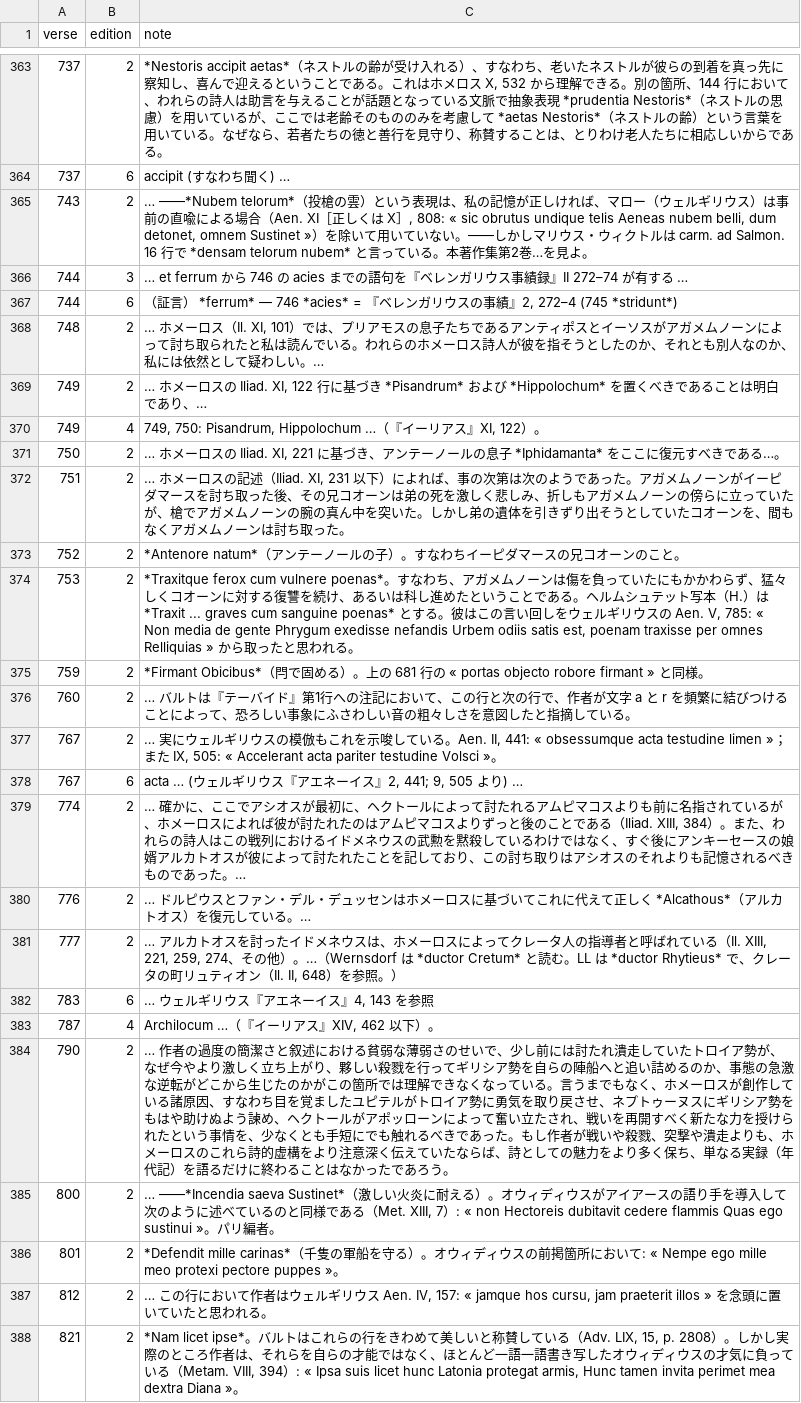
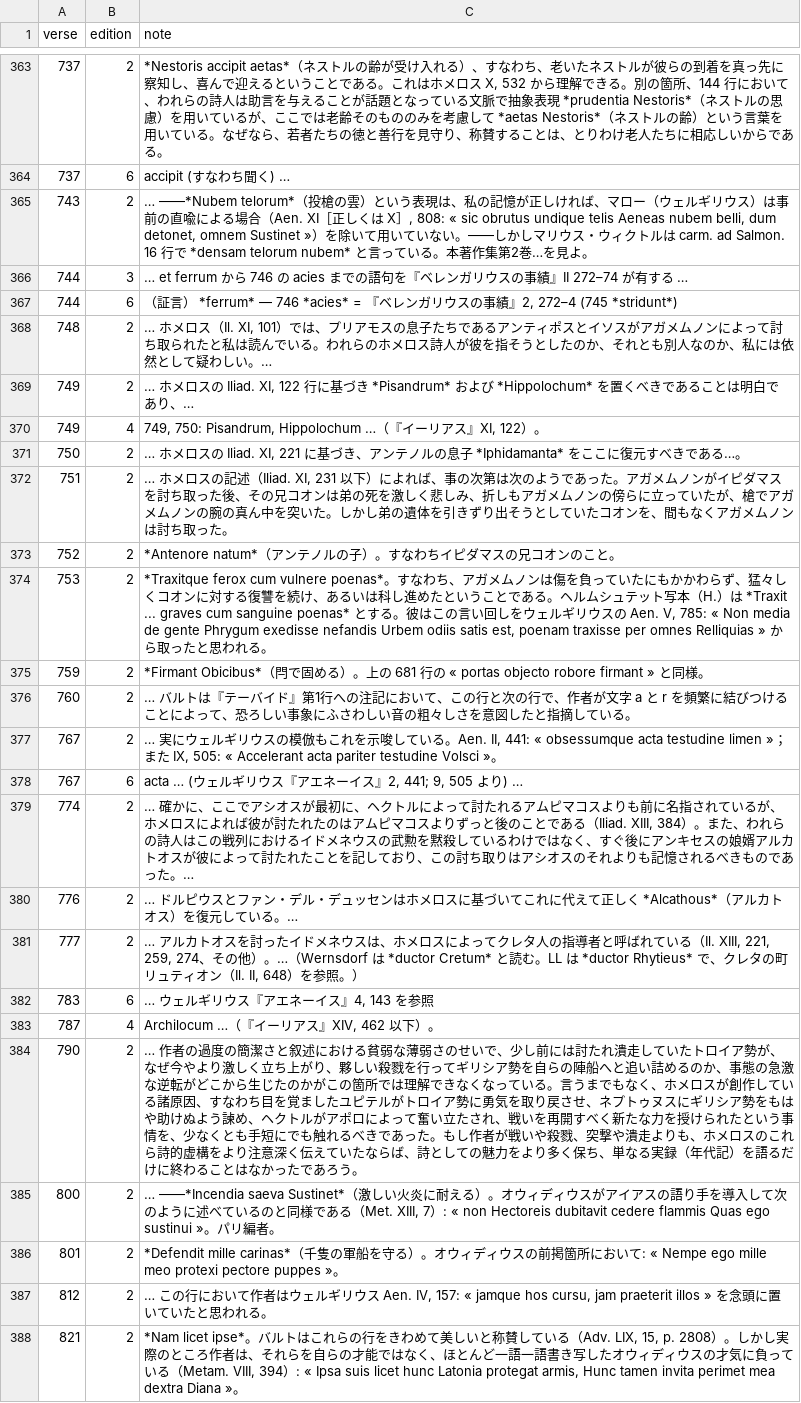
Before and after one commit to 7shi/ilias-latina, a TSV file: commentary/commentary-ja.tsv, drawn as a sheet; only a part is shown, gaps mark what is left out.

Commit message:
Apply books 11–15 review corrections to the Japanese commentary

```diff
--- a/commentary/commentary-ja.tsv
+++ b/commentary/commentary-ja.tsv
@@ -365,11 +365,11 @@ verse	edition	note
 743	2	… ――*Nubem telorum*（投槍の雲）という表現は、私の記憶が正しければ、マロー（ウェルギリウス）は事前の直喩による場合（Aen. XI［正しくは X］, 808: « sic obrutus undique telis Aeneas nubem belli, dum detonet, omnem Sustinet »）を除いて用いていない。――しかしマリウス・ウィクトルは carm. ad Salmon. 16 行で *densam telorum nubem* と言っている。本著作集第2巻…を見よ。
-744	3	… et ferrum から 746 の acies までの語句を『ベレンガリウス事績録』II 272–74 が有する …
+744	3	… et ferrum から 746 の acies までの語句を『ベレンガリウスの事績』II 272–74 が有する …
 744	6	（証言） *ferrum* — 746 *acies* = 『ベレンガリウスの事績』2, 272–4 (745 *stridunt*)
-748	2	… ホメーロス（Il. XI, 101）では、プリアモスの息子たちであるアンティポスとイーソスがアガメムノーンによって討ち取られたと私は読んでいる。われらのホメーロス詩人が彼を指そうとしたのか、それとも別人なのか、私には依然として疑わしい。…
-749	2	… ホメーロスの Iliad. XI, 122 行に基づき *Pisandrum* および *Hippolochum* を置くべきであることは明白であり、…
+748	2	… ホメロス（Il. XI, 101）では、プリアモスの息子たちであるアンティポスとイソスがアガメムノンによって討ち取られたと私は読んでいる。われらのホメロス詩人が彼を指そうとしたのか、それとも別人なのか、私には依然として疑わしい。…
+749	2	… ホメロスの Iliad. XI, 122 行に基づき *Pisandrum* および *Hippolochum* を置くべきであることは明白であり、…
 749	4	749, 750: Pisandrum, Hippolochum …（『イーリアス』XI, 122）。
-750	2	… ホメーロスの Iliad. XI, 221 に基づき、アンテーノールの息子 *Iphidamanta* をここに復元すべきである…。
-751	2	… ホメーロスの記述（Iliad. XI, 231 以下）によれば、事の次第は次のようであった。アガメムノーンがイーピダマースを討ち取った後、その兄コオーンは弟の死を激しく悲しみ、折しもアガメムノーンの傍らに立っていたが、槍でアガメムノーンの腕の真ん中を突いた。しかし弟の遺体を引きずり出そうとしていたコオーンを、間もなくアガメムノーンは討ち取った。
-752	2	*Antenore natum*（アンテーノールの子）。すなわちイーピダマースの兄コオーンのこと。
-753	2	*Traxitque ferox cum vulnere poenas*。すなわち、アガメムノーンは傷を負っていたにもかかわらず、猛々しくコオーンに対する復讐を続け、あるいは科し進めたということである。ヘルムシュテット写本（H.）は *Traxit ... graves cum sanguine poenas* とする。彼はこの言い回しをウェルギリウスの Aen. V, 785: « Non media de gente Phrygum exedisse nefandis Urbem odiis satis est, poenam traxisse per omnes Relliquias » から取ったと思われる。
+750	2	… ホメロスの Iliad. XI, 221 に基づき、アンテノルの息子 *Iphidamanta* をここに復元すべきである…。
+751	2	… ホメロスの記述（Iliad. XI, 231 以下）によれば、事の次第は次のようであった。アガメムノンがイピダマスを討ち取った後、その兄コオンは弟の死を激しく悲しみ、折しもアガメムノンの傍らに立っていたが、槍でアガメムノンの腕の真ん中を突いた。しかし弟の遺体を引きずり出そうとしていたコオンを、間もなくアガメムノンは討ち取った。
+752	2	*Antenore natum*（アンテノルの子）。すなわちイピダマスの兄コオンのこと。
+753	2	*Traxitque ferox cum vulnere poenas*。すなわち、アガメムノンは傷を負っていたにもかかわらず、猛々しくコオンに対する復讐を続け、あるいは科し進めたということである。ヘルムシュテット写本（H.）は *Traxit ... graves cum sanguine poenas* とする。彼はこの言い回しをウェルギリウスの Aen. V, 785: « Non media de gente Phrygum exedisse nefandis Urbem odiis satis est, poenam traxisse per omnes Relliquias » から取ったと思われる。
 759	2	*Firmant Obicibus*（閂で固める）。上の 681 行の « portas objecto robore firmant » と同様。
@@ -378,9 +378,9 @@ verse	edition	note
 767	6	acta … (ウェルギリウス『アエネーイス』2, 441; 9, 505 より) …
-774	2	… 確かに、ここでアシオスが最初に、ヘクトールによって討たれるアムピマコスよりも前に名指されているが、ホメーロスによれば彼が討たれたのはアムピマコスよりずっと後のことである（Iliad. XIII, 384）。また、われらの詩人はこの戦列におけるイドメネウスの武勲を黙殺しているわけではなく、すぐ後にアンキーセースの娘婿アルカトオスが彼によって討たれたことを記しており、この討ち取りはアシオスのそれよりも記憶されるべきものであった。…
-776	2	… ドルピウスとファン・デル・デュッセンはホメーロスに基づいてこれに代えて正しく *Alcathous*（アルカトオス）を復元している。…
-777	2	… アルカトオスを討ったイドメネウスは、ホメーロスによってクレータ人の指導者と呼ばれている（Il. XIII, 221, 259, 274、その他）。…（Wernsdorf は *ductor Cretum* と読む。LL は *ductor Rhytieus* で、クレータの町リュティオン（Il. II, 648）を参照。）
+774	2	… 確かに、ここでアシオスが最初に、ヘクトルによって討たれるアムピマコスよりも前に名指されているが、ホメロスによれば彼が討たれたのはアムピマコスよりずっと後のことである（Iliad. XIII, 384）。また、われらの詩人はこの戦列におけるイドメネウスの武勲を黙殺しているわけではなく、すぐ後にアンキセスの娘婿アルカトオスが彼によって討たれたことを記しており、この討ち取りはアシオスのそれよりも記憶されるべきものであった。…
+776	2	… ドルピウスとファン・デル・デュッセンはホメロスに基づいてこれに代えて正しく *Alcathous*（アルカトオス）を復元している。…
+777	2	… アルカトオスを討ったイドメネウスは、ホメロスによってクレタ人の指導者と呼ばれている（Il. XIII, 221, 259, 274、その他）。…（Wernsdorf は *ductor Cretum* と読む。LL は *ductor Rhytieus* で、クレタの町リュティオン（Il. II, 648）を参照。）
 783	6	… ウェルギリウス『アエネーイス』4, 143 を参照
 787	4	Archilocum …（『イーリアス』XIV, 462 以下）。
-790	2	… 作者の過度の簡潔さと叙述における貧弱な薄弱さのせいで、少し前には討たれ潰走していたトロイア勢が、なぜ今やより激しく立ち上がり、夥しい殺戮を行ってギリシア勢を自らの陣船へと追い詰めるのか、事態の急激な逆転がどこから生じたのかがこの箇所では理解できなくなっている。言うまでもなく、ホメーロスが創作している諸原因、すなわち目を覚ましたユピテルがトロイア勢に勇気を取り戻させ、ネプトゥーヌスにギリシア勢をもはや助けぬよう諫め、ヘクトールがアポッローンによって奮い立たされ、戦いを再開すべく新たな力を授けられたという事情を、少なくとも手短にでも触れるべきであった。もし作者が戦いや殺戮、突撃や潰走よりも、ホメーロスのこれら詩的虚構をより注意深く伝えていたならば、詩としての魅力をより多く保ち、単なる実録（年代記）を語るだけに終わることはなかったであろう。
-800	2	… ――*Incendia saeva Sustinet*（激しい火炎に耐える）。オウィディウスがアイアースの語り手を導入して次のように述べているのと同様である（Met. XIII, 7）: « non Hectoreis dubitavit cedere flammis Quas ego sustinui »。パリ編者。
+790	2	… 作者の過度の簡潔さと叙述における貧弱な薄弱さのせいで、少し前には討たれ潰走していたトロイア勢が、なぜ今やより激しく立ち上がり、夥しい殺戮を行ってギリシア勢を自らの陣船へと追い詰めるのか、事態の急激な逆転がどこから生じたのかがこの箇所では理解できなくなっている。言うまでもなく、ホメロスが創作している諸原因、すなわち目を覚ましたユピテルがトロイア勢に勇気を取り戻させ、ネプトゥヌスにギリシア勢をもはや助けぬよう諫め、ヘクトルがアポロによって奮い立たされ、戦いを再開すべく新たな力を授けられたという事情を、少なくとも手短にでも触れるべきであった。もし作者が戦いや殺戮、突撃や潰走よりも、ホメロスのこれら詩的虚構をより注意深く伝えていたならば、詩としての魅力をより多く保ち、単なる実録（年代記）を語るだけに終わることはなかったであろう。
+800	2	… ――*Incendia saeva Sustinet*（激しい火炎に耐える）。オウィディウスがアイアスの語り手を導入して次のように述べているのと同様である（Met. XIII, 7）: « non Hectoreis dubitavit cedere flammis Quas ego sustinui »。パリ編者。
 801	2	*Defendit mille carinas*（千隻の軍船を守る）。オウィディウスの前掲箇所において: « Nempe ego mille meo protexi pectore puppes »。
```
Also changed, not shown: commentary/index-ja.tsv, 32 other files.
